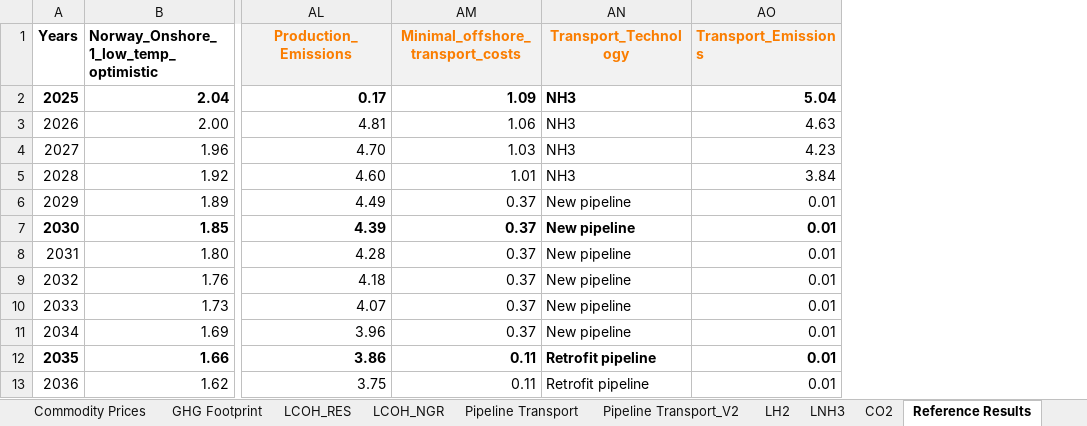
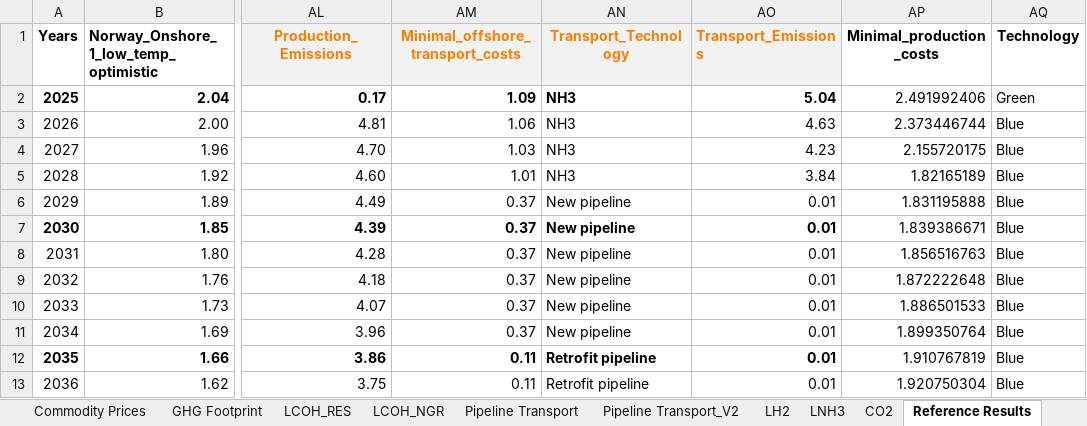
Before and after one commit to ReuterJakob/H2_pathways_repo, an Excel workbook: data/raw/H2_supply_route_assessment.xlsx, sheet Reference Results, drawn as a sheet; only a part is shown, gaps mark what is left out; values as stored, in another font and other column widths than the file's, no borders; conditional formats not drawn; the diff names each change by its address in the sheet, - before the commit and + after, or states it on an @@ line.

```diff
--- a/data/raw/H2_supply_route_assessment.xlsx (sheet Reference Results)
+++ b/data/raw/H2_supply_route_assessment.xlsx (sheet Reference Results)
+column AP (Minimal_production_costs), rows 2-13: 2.491992406 | 2.373446744 | 2.155720175 | 1.82165189 | 1.831195888 | 1.839386671 | 1.856516763 | 1.872222648 | 1.886501533 | 1.899350764 | 1.910767819 | 1.920750304
+column AQ (Technology), rows 2-13: Green | Blue | Blue | Blue | Blue | Blue | Blue | Blue | Blue | Blue | Blue | Blue
```
Also changed, not shown: sheet LCOH_NGR, sheet Commodity Prices, sheet Contents, charts or pictures, 6 other files.
